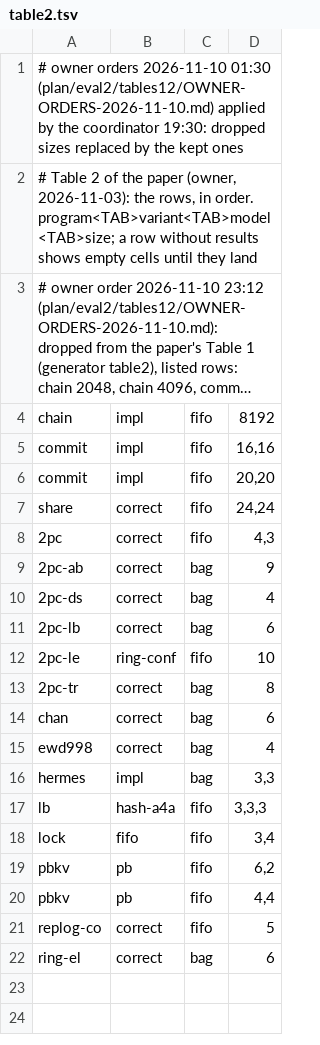
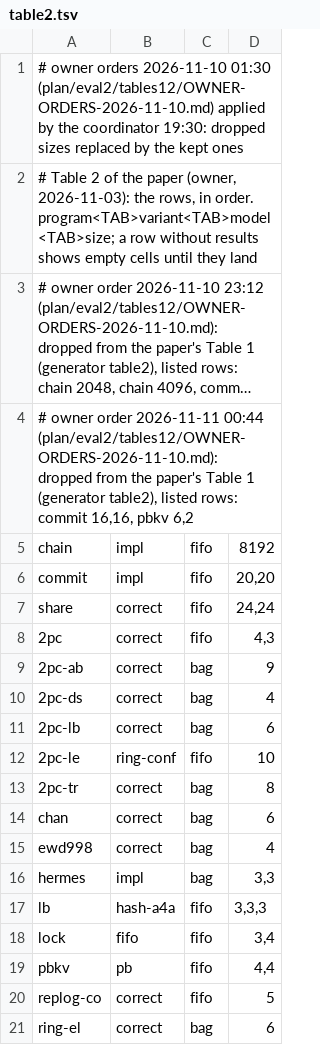
Before and after one commit to joulook/daavar, a TSV file: cluster/campaign/inputs/table2.tsv, drawn as a sheet; long unchanged cells end in …; removed rows and columns are numbered as before the commit, all else as after; the diff names each change by its address in the sheet, - before the commit and + after, or states it on an @@ line.

```diff
--- a/cluster/campaign/inputs/table2.tsv
+++ b/cluster/campaign/inputs/table2.tsv
+row 4: # owner order 2026-11-11 00:44 (plan/eval2/tables12/OWNER-ORDERS-2026-11-10.md): dropped from the paper's Table 1 (generator table2), listed rows: commit 16,16, pbkv 6,2
-row 5: commit | impl | fifo | 16,16
-row 19: pbkv | pb | fifo | 6,2
```
